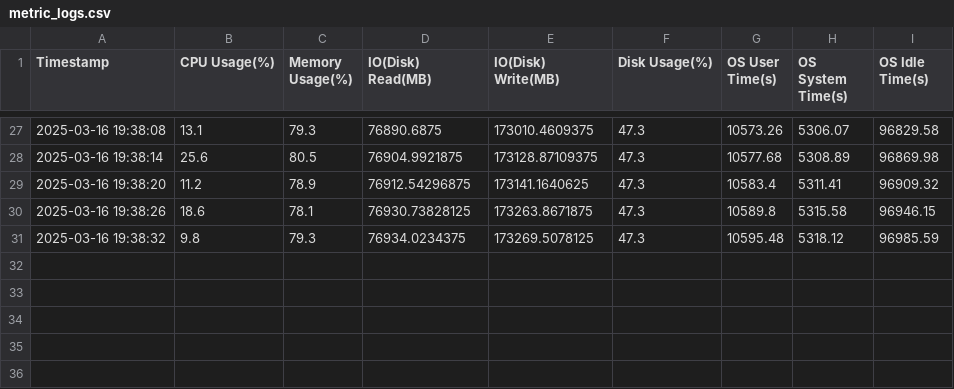
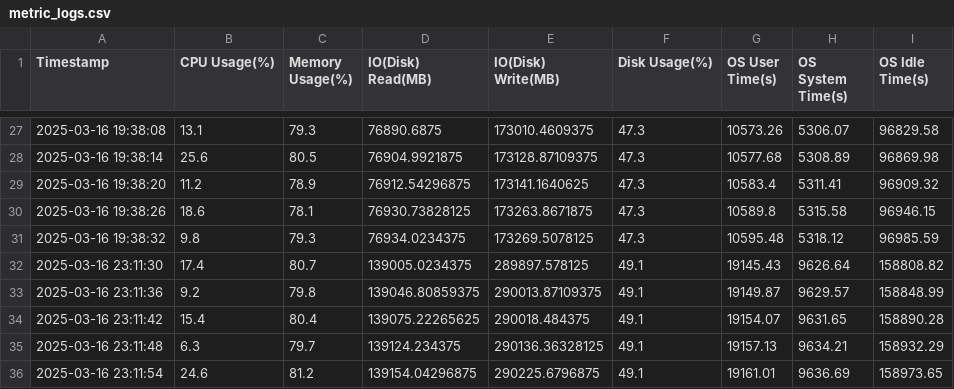
Before and after one commit to Naibitx/Cloud-Based-Linux-Server-Project, a CSV file: metric_logs.csv, drawn as a sheet; only a part is shown, gaps mark what is left out.

Commit message:
created metrics.js, app works

```diff
--- a/metric_logs.csv
+++ b/metric_logs.csv
@@ -31 +31,6 @@ Timestamp,CPU Usage(%),Memory Usage(%),IO(Disk) Read(MB),IO(Disk) Write(MB),Disk
 2025-03-16 19:38:32,9.8,79.3,76934.0234375,173269.5078125,47.3,10595.48,5318.12,96985.59
+2025-03-16 23:11:30,17.4,80.7,139005.0234375,289897.578125,49.1,19145.43,9626.64,158808.82
+2025-03-16 23:11:36,9.2,79.8,139046.80859375,290013.87109375,49.1,19149.87,9629.57,158848.99
+2025-03-16 23:11:42,15.4,80.4,139075.22265625,290018.484375,49.1,19154.07,9631.65,158890.28
+2025-03-16 23:11:48,6.3,79.7,139124.234375,290136.36328125,49.1,19157.13,9634.21,158932.29
+2025-03-16 23:11:54,24.6,81.2,139154.04296875,290225.6796875,49.1,19161.01,9636.69,158973.65
```
Also changed, not shown: 6 other files.
